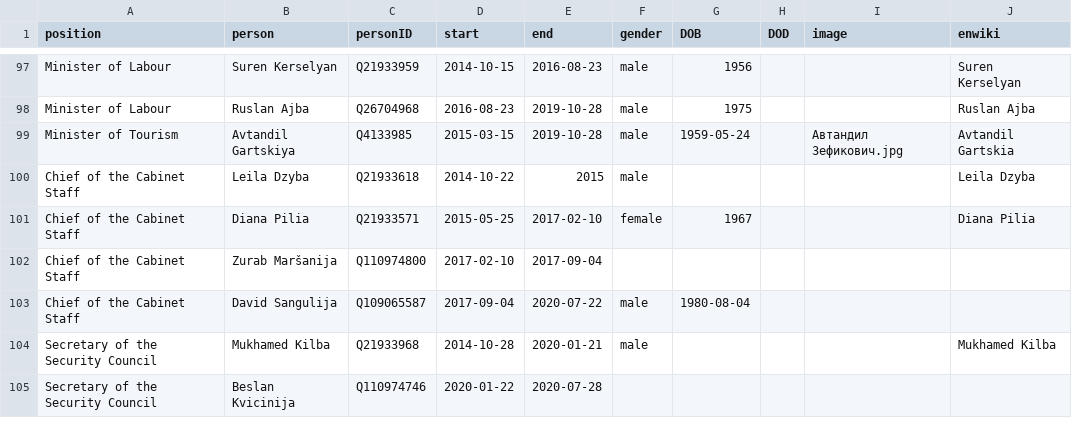
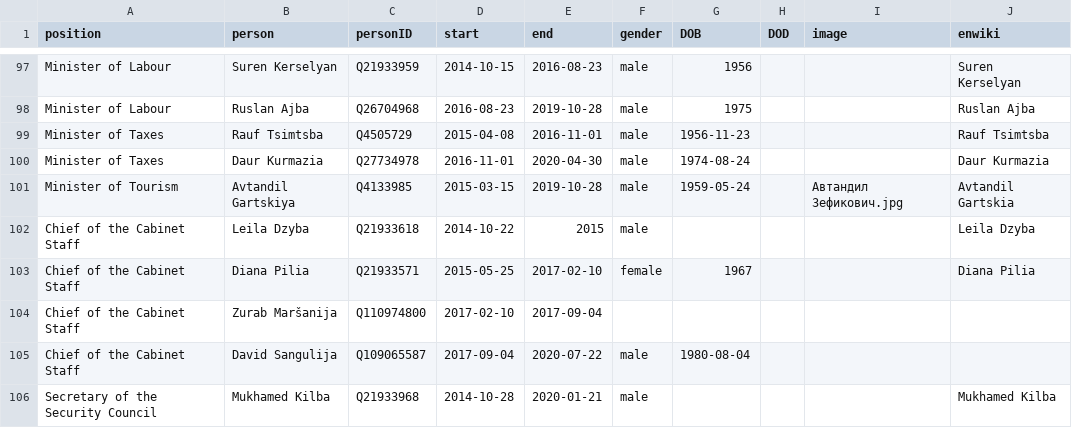
Before and after one commit to every-politician-scrapers/abkhazia-ministers, a CSV file: html/holders21.csv, drawn as a sheet; only a part is shown, gaps mark what is left out; the shorter side is filled out with more unchanged rows.

```diff
--- a/html/holders21.csv
+++ b/html/holders21.csv
@@ -98,2 +98,4 @@ Minister of Labour,Suren Kerselyan,Q21933959,2014-10-15,2016-08-23,male,1956,,,S
 Minister of Labour,Ruslan Ajba,Q26704968,2016-08-23,2019-10-28,male,1975,,,Ruslan Ajba
+Minister of Taxes,Rauf Tsimtsba,Q4505729,2015-04-08,2016-11-01,male,1956-11-23,,,Rauf Tsimtsba
+Minister of Taxes,Daur Kurmazia,Q27734978,2016-11-01,2020-04-30,male,1974-08-24,,,Daur Kurmazia
 Minister of Tourism,Avtandil Gartskiya,Q4133985,2015-03-15,2019-10-28,male,1959-05-24,,Автандил Зефикович.jpg,Avtandil Gartskia
```
Also changed, not shown: html/positions.csv.
